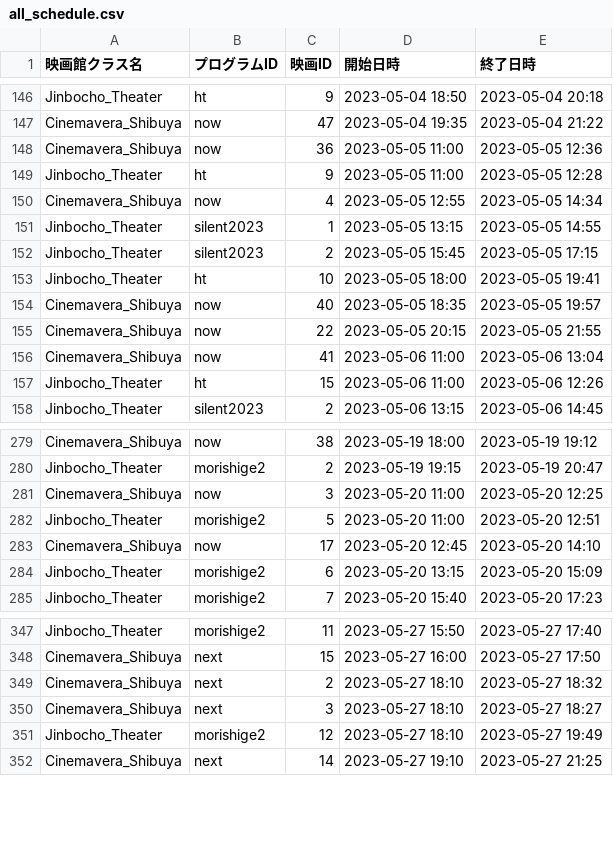
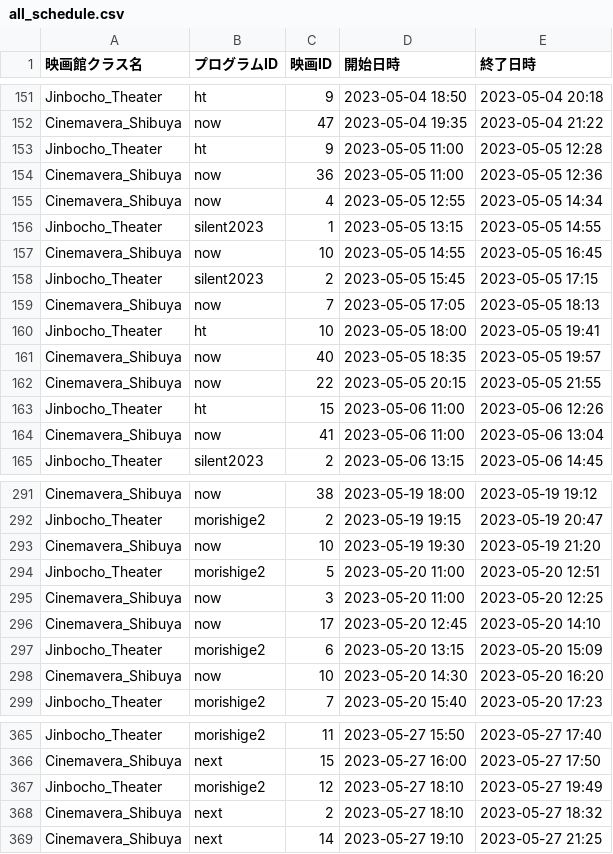
Before and after one commit to Canale0107/mini_theater_scheduler, a CSV file: data/schedule_sample/all_schedule.csv, drawn as a sheet; only a part is shown, gaps mark what is left out; the diff covers the shown part only.

```diff
--- a/data/schedule_sample/all_schedule.csv
+++ b/data/schedule_sample/all_schedule.csv
@@ -147,7 +152,9 @@ Jinbocho_Theater,ht,9,2023-05-04 18:50,2023-05-04 20:18
 Cinemavera_Shibuya,now,47,2023-05-04 19:35,2023-05-04 21:22
+Jinbocho_Theater,ht,9,2023-05-05 11:00,2023-05-05 12:28
 Cinemavera_Shibuya,now,36,2023-05-05 11:00,2023-05-05 12:36
-Jinbocho_Theater,ht,9,2023-05-05 11:00,2023-05-05 12:28
 Cinemavera_Shibuya,now,4,2023-05-05 12:55,2023-05-05 14:34
 Jinbocho_Theater,silent2023,1,2023-05-05 13:15,2023-05-05 14:55
+Cinemavera_Shibuya,now,10,2023-05-05 14:55,2023-05-05 16:45
 Jinbocho_Theater,silent2023,2,2023-05-05 15:45,2023-05-05 17:15
+Cinemavera_Shibuya,now,7,2023-05-05 17:05,2023-05-05 18:13
 Jinbocho_Theater,ht,10,2023-05-05 18:00,2023-05-05 19:41
@@ -155,4 +162,4 @@ Cinemavera_Shibuya,now,40,2023-05-05 18:35,2023-05-05 19:57
 Cinemavera_Shibuya,now,22,2023-05-05 20:15,2023-05-05 21:55
+Jinbocho_Theater,ht,15,2023-05-06 11:00,2023-05-06 12:26
 Cinemavera_Shibuya,now,41,2023-05-06 11:00,2023-05-06 13:04
-Jinbocho_Theater,ht,15,2023-05-06 11:00,2023-05-06 12:26
 Jinbocho_Theater,silent2023,2,2023-05-06 13:15,2023-05-06 14:45
@@ -280,6 +292,8 @@ Cinemavera_Shibuya,now,38,2023-05-19 18:00,2023-05-19 19:12
 Jinbocho_Theater,morishige2,2,2023-05-19 19:15,2023-05-19 20:47
+Cinemavera_Shibuya,now,10,2023-05-19 19:30,2023-05-19 21:20
+Jinbocho_Theater,morishige2,5,2023-05-20 11:00,2023-05-20 12:51
 Cinemavera_Shibuya,now,3,2023-05-20 11:00,2023-05-20 12:25
-Jinbocho_Theater,morishige2,5,2023-05-20 11:00,2023-05-20 12:51
 Cinemavera_Shibuya,now,17,2023-05-20 12:45,2023-05-20 14:10
 Jinbocho_Theater,morishige2,6,2023-05-20 13:15,2023-05-20 15:09
+Cinemavera_Shibuya,now,10,2023-05-20 14:30,2023-05-20 16:20
 Jinbocho_Theater,morishige2,7,2023-05-20 15:40,2023-05-20 17:23
@@ -348,5 +366,4 @@ Jinbocho_Theater,morishige2,11,2023-05-27 15:50,2023-05-27 17:40
 Cinemavera_Shibuya,next,15,2023-05-27 16:00,2023-05-27 17:50
+Jinbocho_Theater,morishige2,12,2023-05-27 18:10,2023-05-27 19:49
 Cinemavera_Shibuya,next,2,2023-05-27 18:10,2023-05-27 18:32
-Cinemavera_Shibuya,next,3,2023-05-27 18:10,2023-05-27 18:27
-Jinbocho_Theater,morishige2,12,2023-05-27 18:10,2023-05-27 19:49
 Cinemavera_Shibuya,next,14,2023-05-27 19:10,2023-05-27 21:25
```
Also changed, not shown: 14 added rows, 7 removed rows and 8 moved rows elsewhere in this file, 2 other files.
